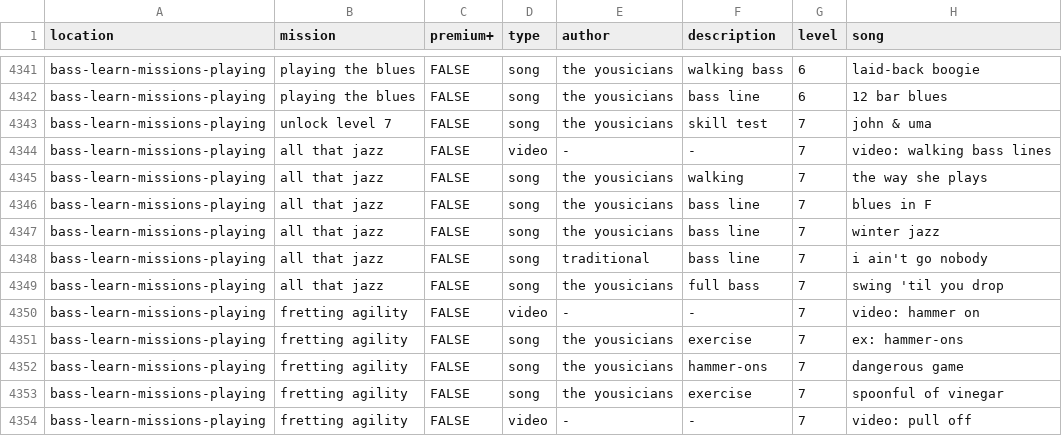
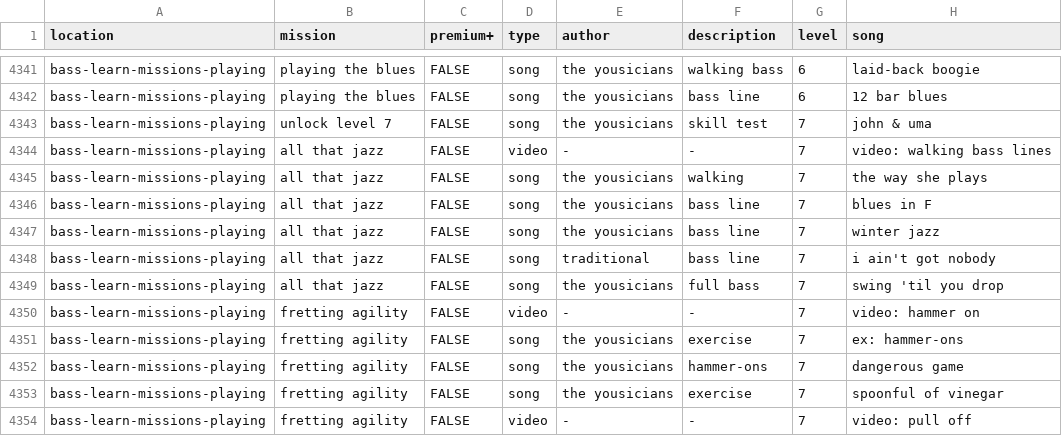
Before and after one commit to zeljkofilipin/yousician, a CSV file: yousician.csv, drawn as a sheet; only a part is shown, gaps mark what is left out.

Commit message:
Minor fix for bass-learn-missions-playing

```diff
--- a/yousician.csv
+++ b/yousician.csv
@@ -4347,3 +4347,3 @@ bass-learn-missions-playing,all that jazz,FALSE,song,the yousicians,bass line,7,
 bass-learn-missions-playing,all that jazz,FALSE,song,the yousicians,bass line,7,winter jazz
-bass-learn-missions-playing,all that jazz,FALSE,song,traditional,bass line,7,i ain't go nobody
+bass-learn-missions-playing,all that jazz,FALSE,song,traditional,bass line,7,i ain't got nobody
 bass-learn-missions-playing,all that jazz,FALSE,song,the yousicians,full bass,7,swing 'til you drop
```
